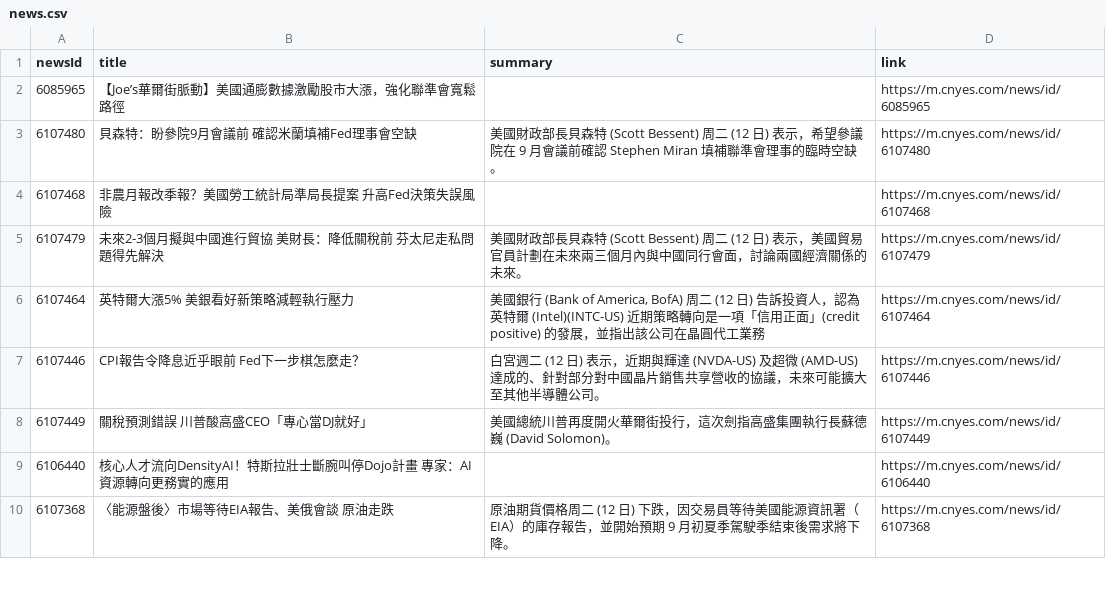
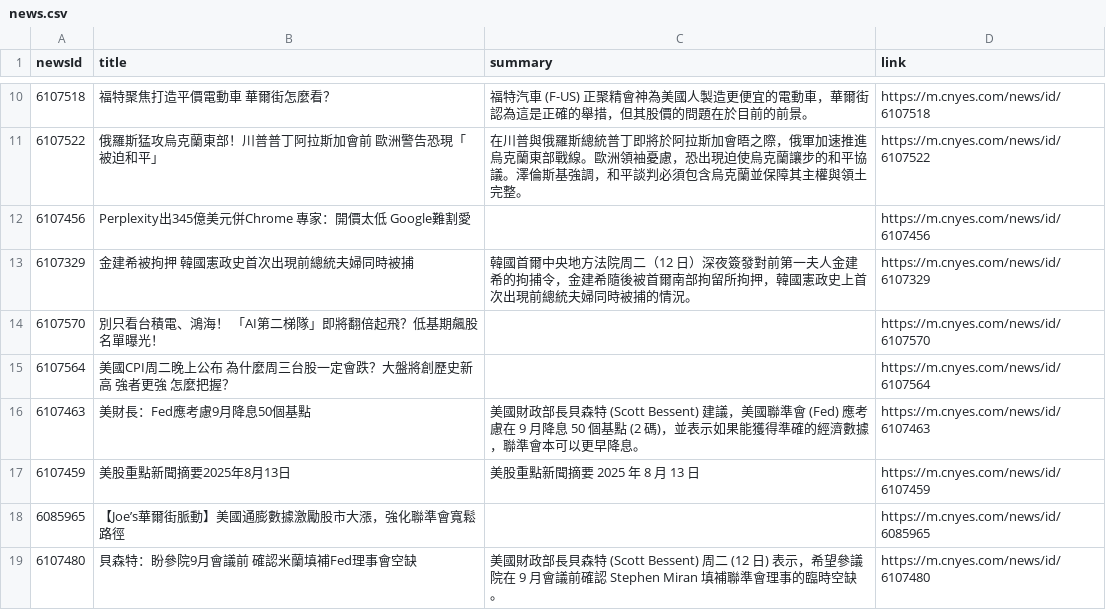
Before and after one commit to MaxDong168/test_github_actions, a CSV file: news.csv, drawn as a sheet; only a part is shown, gaps mark what is left out; the shorter side is filled out with more unchanged rows; the diff covers the shown part only.

Commit message:
更新鉅亨網新聞

```diff
--- a/news.csv
+++ b/news.csv
@@ -2 +10,9 @@
+6107518,福特聚焦打造平價電動車 華爾街怎麼看？,福特汽車 (F-US) 正聚精會神為美國人製造更便宜的電動車，華爾街認為這是正確的舉措，但其股價的問題在於目前的前景。,https://m.cnyes.com/news/id/6107518
+6107522,俄羅斯猛攻烏克蘭東部！川普普丁阿拉斯加會前 歐洲警告恐現「被迫和平」,在川普與俄羅斯總統普丁即將於阿拉斯加會晤之際，俄軍加速推進烏克蘭東部戰線。歐洲領袖憂慮，恐出現迫使烏克蘭讓步的和平協議。澤倫斯基強調，和平談判必須包含烏克蘭並保障其主權與領土完整。,https://m.cnyes.com/news/id/6107522
+6107456,Perplexity出345億美元併Chrome 專家：開價太低 Google難割愛,,https://m.cnyes.com/news/id/6107456
+6107329,金建希被拘押 韓國憲政史首次出現前總統夫婦同時被捕,韓國首爾中央地方法院周二（12 日）深夜簽發對前第一夫人金建希的拘捕令，金建希隨後被首爾南部拘留所拘押，韓國憲政史上首次出現前總統夫婦同時被捕的情況。,https://m.cnyes.com/news/id/6107329
+6107570,別只看台積電、鴻海！ 「AI第二梯隊」即將翻倍起飛？低基期飆股名單曝光！,,https://m.cnyes.com/news/id/6107570
+6107564,美國CPI周二晚上公布 為什麼周三台股一定會跌？大盤將創歷史新高 強者更強 怎麼把握？,,https://m.cnyes.com/news/id/6107564
+6107463,美財長：Fed應考慮9月降息50個基點,美國財政部長貝森特 (Scott Bessent) 建議，美國聯準會 (Fed) 應考慮在 9 月降息 50 個基點 (2 碼)，並表示如果能獲得準確的經濟數據，聯準會本可以更早降息。,https://m.cnyes.com/news/id/6107463
+6107459,美股重點新聞摘要2025年8月13日,美股重點新聞摘要 2025 年 8 月 13 日,https://m.cnyes.com/news/id/6107459
 6085965,【Joe’s華爾街脈動】美國通膨數據激勵股市大漲，強化聯準會寬鬆路徑,,https://m.cnyes.com/news/id/6085965
```
Also changed, not shown: 8 added rows and 1 edited cell elsewhere in this file.
